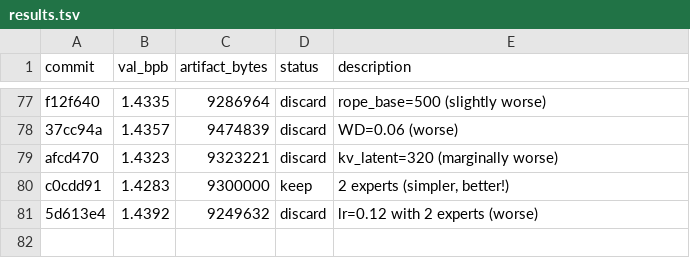
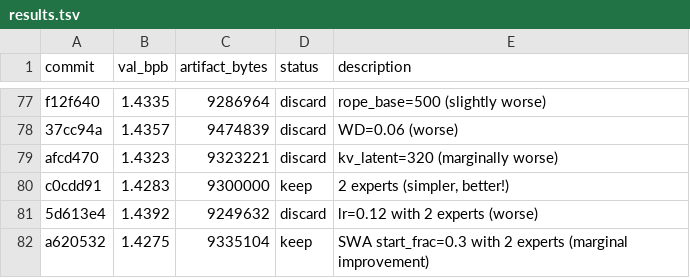
Before and after one commit to jzmyres/parameter-golf, a TSV file: experiments/results.tsv, drawn as a sheet; only a part is shown, gaps mark what is left out; the diff names each change by its address in the sheet, - before the commit and + after, or states it on an @@ line.

```diff
--- a/experiments/results.tsv
+++ b/experiments/results.tsv
+row 82: a620532 | 1.4275 | 9335104 | keep | SWA start_frac=0.3 with 2 experts (marginal improvement)
```
Also changed, not shown: 2 other files.
